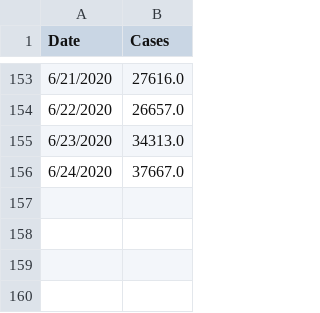
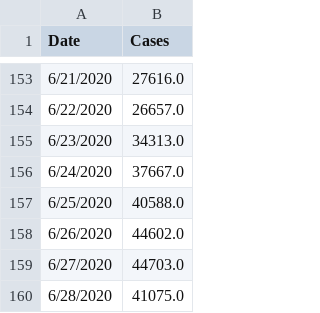
Before and after one commit to Andres-Carranza/Covid-19_Domestic_RPMs_Model, a CSV file: data/raw/daily_cases.csv, drawn as a sheet; only a part is shown, gaps mark what is left out.

```diff
--- a/data/raw/daily_cases.csv
+++ b/data/raw/daily_cases.csv
@@ -156 +156,5 @@ Date,Cases
 6/24/2020,37667.0
+6/25/2020,40588.0
+6/26/2020,44602.0
+6/27/2020,44703.0
+6/28/2020,41075.0
```
Also changed, not shown: data/labor_force.csv, data/raw/daily_deaths.csv, 34 other files.
